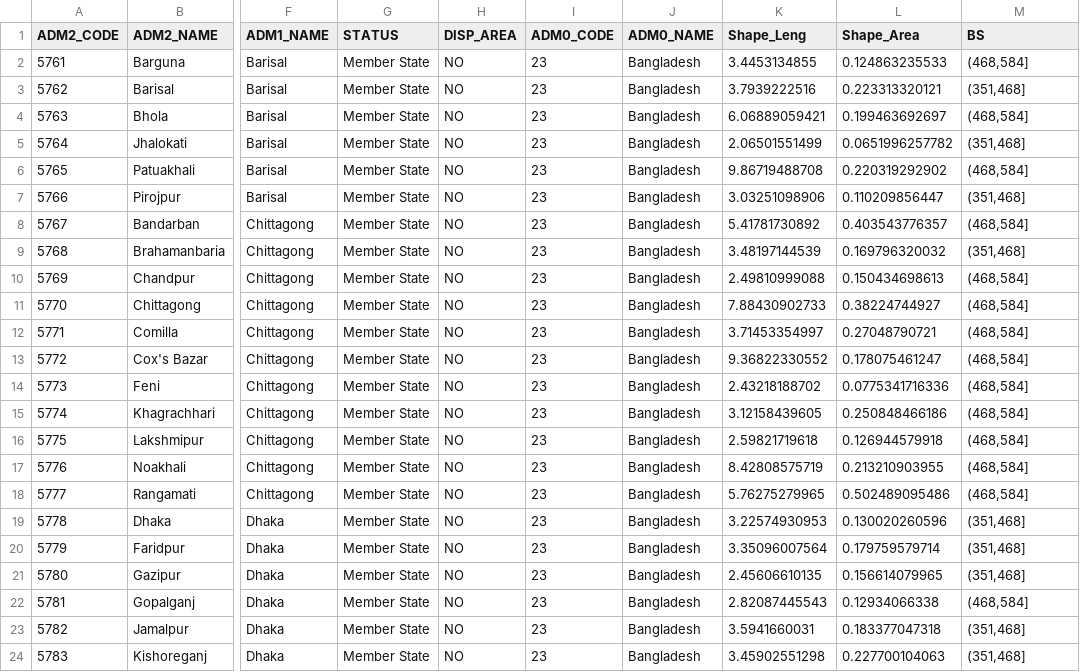
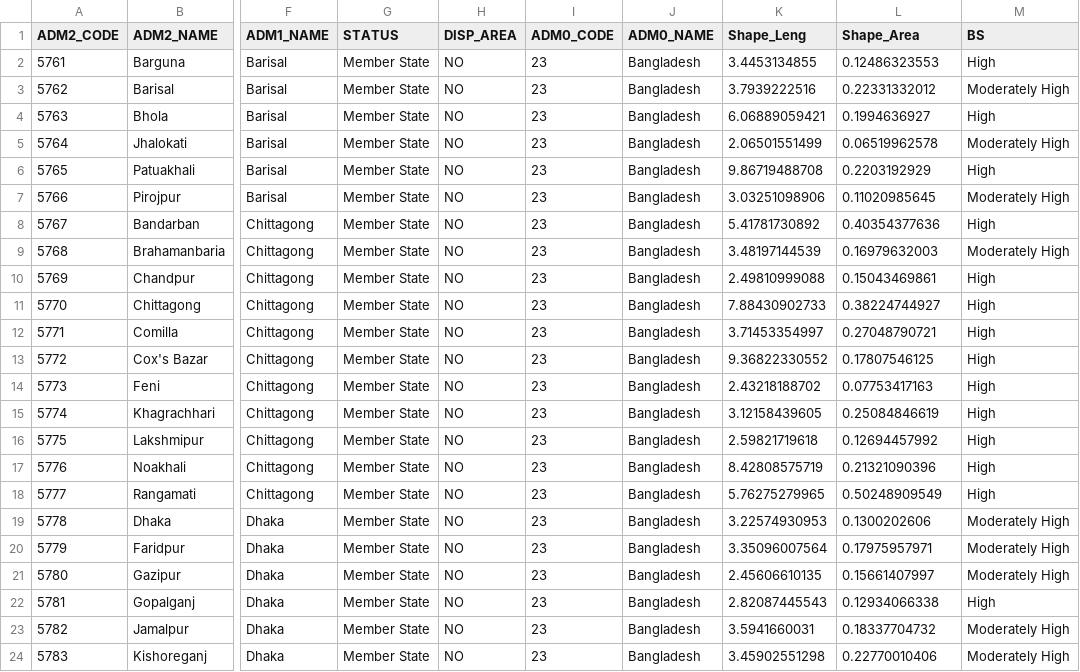
Before and after one commit to KuldeepSJadon/STRASA-Biotic-Stress-Maps, a CSV file: Data/BGD_BS.csv, drawn as a sheet; only a part is shown, gaps mark what is left out; the diff covers the shown part only; the diff names each change by its address in the sheet, - before the commit and + after, or states it on an @@ line.

```diff
--- a/Data/BGD_BS.csv
+++ b/Data/BGD_BS.csv
-L2 (Shape_Area): 0.124863235533
+L2 (Shape_Area): 0.12486323553
-M2 (BS): (468,584]
+M2 (BS): High
-L3 (Shape_Area): 0.223313320121
+L3 (Shape_Area): 0.22331332012
-M3 (BS): (351,468]
+M3 (BS): Moderately High
-L4 (Shape_Area): 0.199463692697
+L4 (Shape_Area): 0.1994636927
-M4 (BS): (468,584]
+M4 (BS): High
-L5 (Shape_Area): 0.0651996257782
+L5 (Shape_Area): 0.06519962578
-M5 (BS): (351,468]
+M5 (BS): Moderately High
-L6 (Shape_Area): 0.220319292902
+L6 (Shape_Area): 0.2203192929
-M6 (BS): (468,584]
+M6 (BS): High
-L7 (Shape_Area): 0.110209856447
+L7 (Shape_Area): 0.11020985645
-M7 (BS): (351,468]
+M7 (BS): Moderately High
-L8 (Shape_Area): 0.403543776357
+L8 (Shape_Area): 0.40354377636
-M8 (BS): (468,584]
+M8 (BS): High
-L9 (Shape_Area): 0.169796320032
+L9 (Shape_Area): 0.16979632003
-M9 (BS): (351,468]
+M9 (BS): Moderately High
-L10 (Shape_Area): 0.150434698613
+L10 (Shape_Area): 0.15043469861
-M10:M18 (BS): (468,584]
+M10:M18 (BS): High
-L13 (Shape_Area): 0.178075461247
+L13 (Shape_Area): 0.17807546125
-L14 (Shape_Area): 0.0775341716336
+L14 (Shape_Area): 0.07753417163
-L15 (Shape_Area): 0.250848466186
+L15 (Shape_Area): 0.25084846619
-L16 (Shape_Area): 0.126944579918
+L16 (Shape_Area): 0.12694457992
-L17 (Shape_Area): 0.213210903955
+L17 (Shape_Area): 0.21321090396
-L18 (Shape_Area): 0.502489095486
+L18 (Shape_Area): 0.50248909549
-L19 (Shape_Area): 0.130020260596
+L19 (Shape_Area): 0.1300202606
-M19:M21 (BS): (351,468]
+M19:M21 (BS): Moderately High
-L20 (Shape_Area): 0.179759579714
+L20 (Shape_Area): 0.17975957971
-L21 (Shape_Area): 0.156614079965
+L21 (Shape_Area): 0.15661407997
-M22 (BS): (468,584]
+M22 (BS): High
-L23 (Shape_Area): 0.183377047318
+L23 (Shape_Area): 0.18337704732
-M23:M24 (BS): (351,468]
+M23:M24 (BS): Moderately High
-L24 (Shape_Area): 0.227700104063
+L24 (Shape_Area): 0.22770010406
```
Also changed, not shown: 77 edited cells elsewhere in this file, Data/BGD_BB.csv, Data/BGD_LB.csv, 8 other files.
